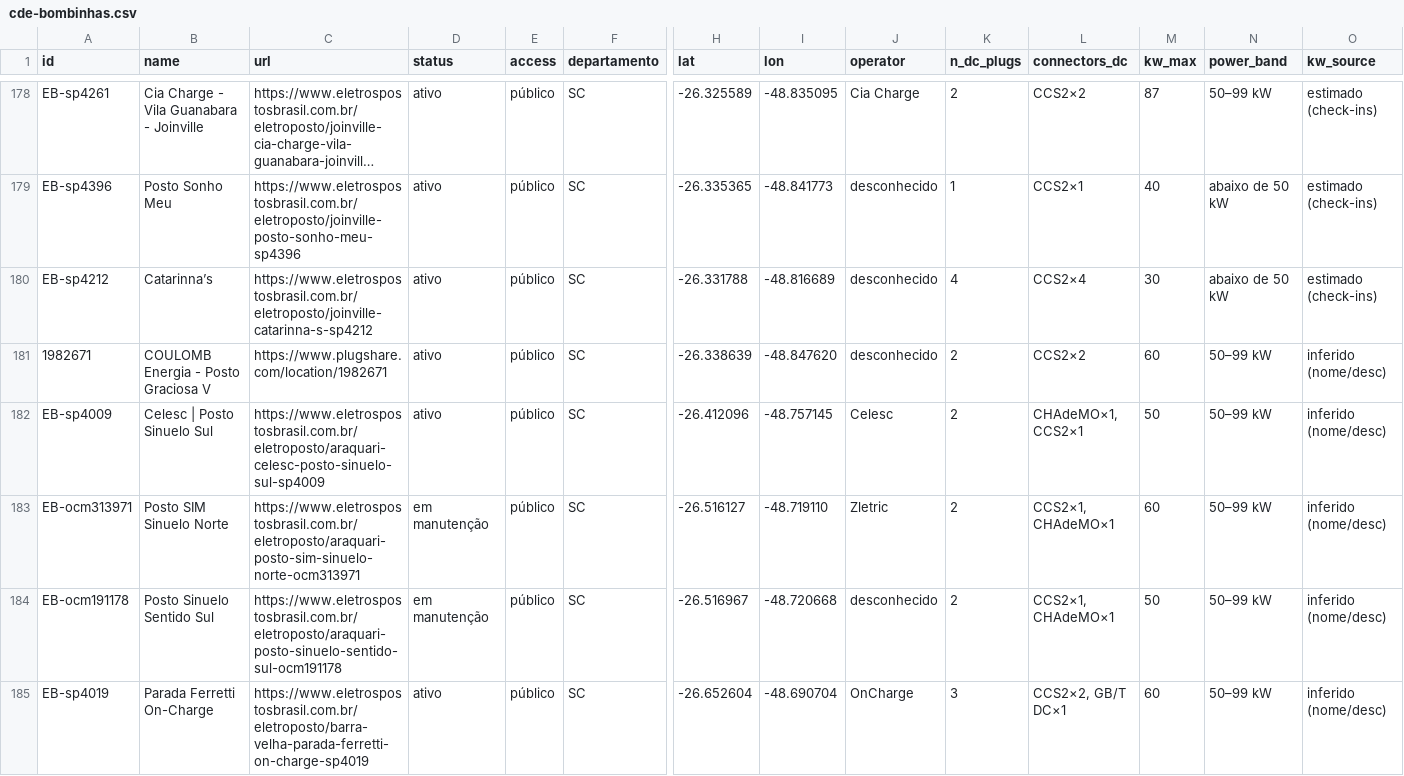
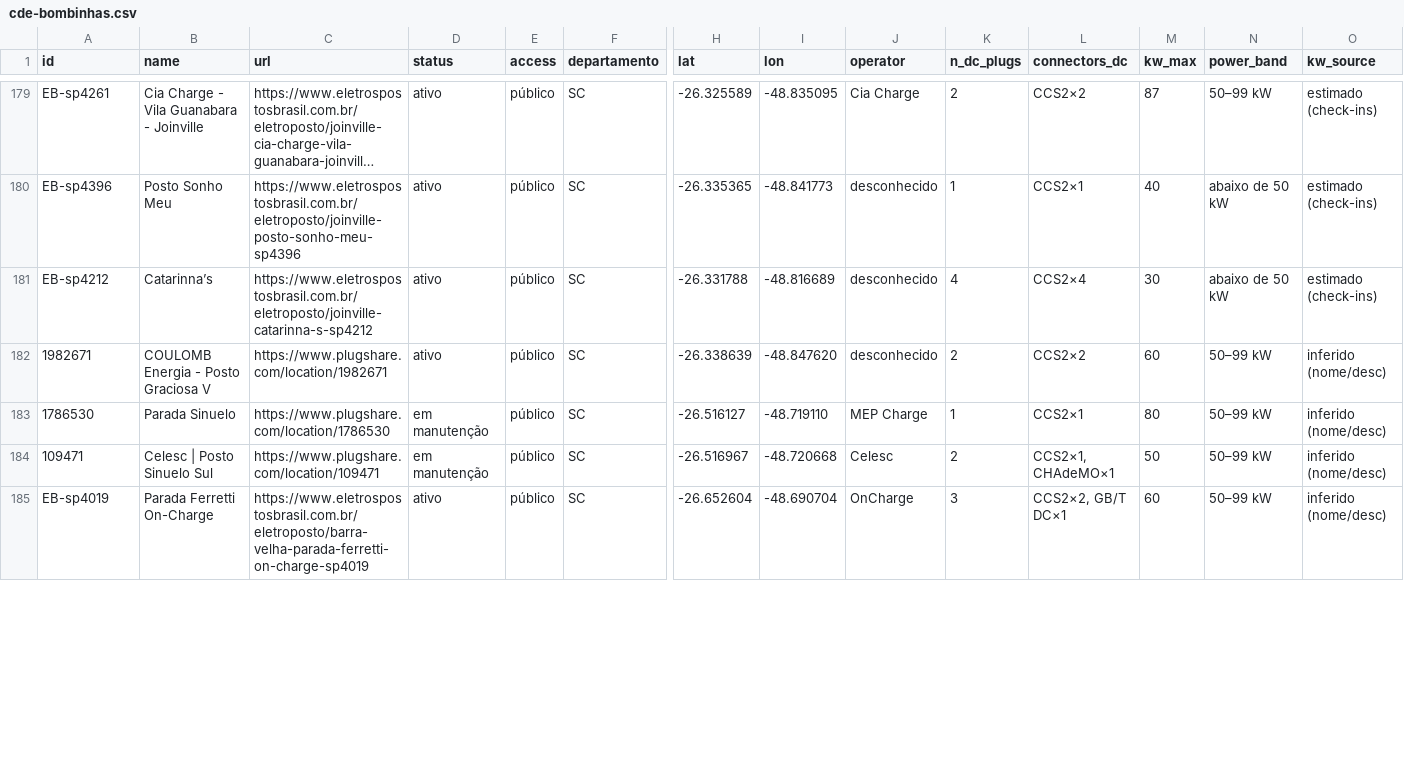
Before and after one commit to ParaguaianMax/paraguay-ev-market, a CSV file: viagens/cde-bombinhas.csv, drawn as a sheet; only a part is shown, gaps mark what is left out; long unchanged cells end in …; removed rows and columns are numbered as before the commit, all else as after; rows hold the shown columns only; the diff covers the shown part only; the diff names each change by its address in the sheet, - before the commit and + after, or states it on an @@ line.

Commit message:
Viagens CDE→Bombinhas: Sinuelo/Ferretti resolvidos, +5 casados e +2 novos do PlugShare (230 pontos)

```diff
--- a/viagens/cde-bombinhas.csv
+++ b/viagens/cde-bombinhas.csv
-row 182: EB-sp4009 | Celesc | Posto Sinuelo Sul | https://www.eletrospostosbrasil.com.br/eletroposto/araquari-celesc-posto-sinuelo-sul-sp4009 | ativo | público | SC | -26.412096 | -48.757145 | Celesc | 2 | CHAdeMO×1, CCS2×1 | 50 | 50–99 kW | inferido (nome/desc)
-A183 (id): EB-ocm313971
+A183 (id): 1786530
-B183 (name): Posto SIM Sinuelo Norte
+B183 (name): Parada Sinuelo
-C183 (url): https://www.eletrospostosbrasil.com.br/eletroposto/araquari-posto-sim-sinuelo-norte-ocm313971
+C183 (url): https://www.plugshare.com/location/1786530
-J183 (operator): Zletric
+J183 (operator): MEP Charge
-K183 (n_dc_plugs): 2
+K183 (n_dc_plugs): 1
-L183 (connectors_dc): CCS2×1, CHAdeMO×1
+L183 (connectors_dc): CCS2×1
-M183 (kw_max): 60
+M183 (kw_max): 80
-A184 (id): EB-ocm191178
+A184 (id): 109471
-B184 (name): Posto Sinuelo Sentido Sul
+B184 (name): Celesc | Posto Sinuelo Sul
-C184 (url): https://www.eletrospostosbrasil.com.br/eletroposto/araquari-posto-sinuelo-sentido-sul-ocm191178
+C184 (url): https://www.plugshare.com/location/109471
-J184 (operator): desconhecido
+J184 (operator): Celesc
```
Also changed, not shown: 2 added rows and 8 edited cells elsewhere in this file.
